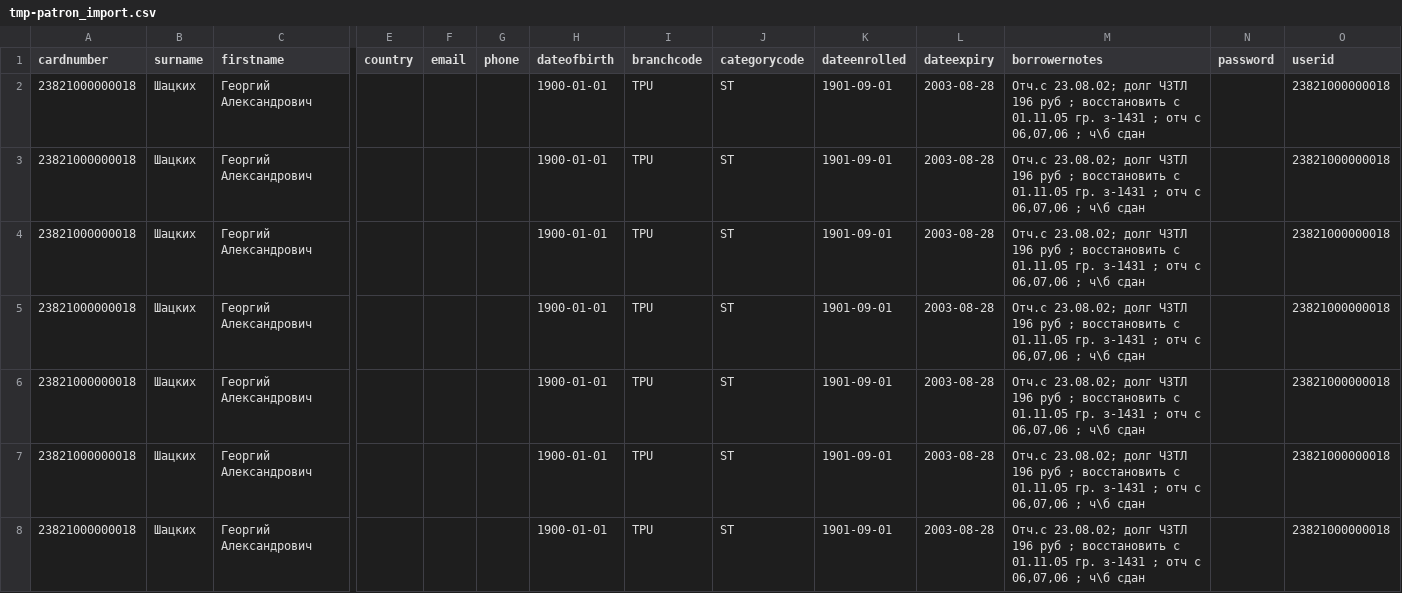
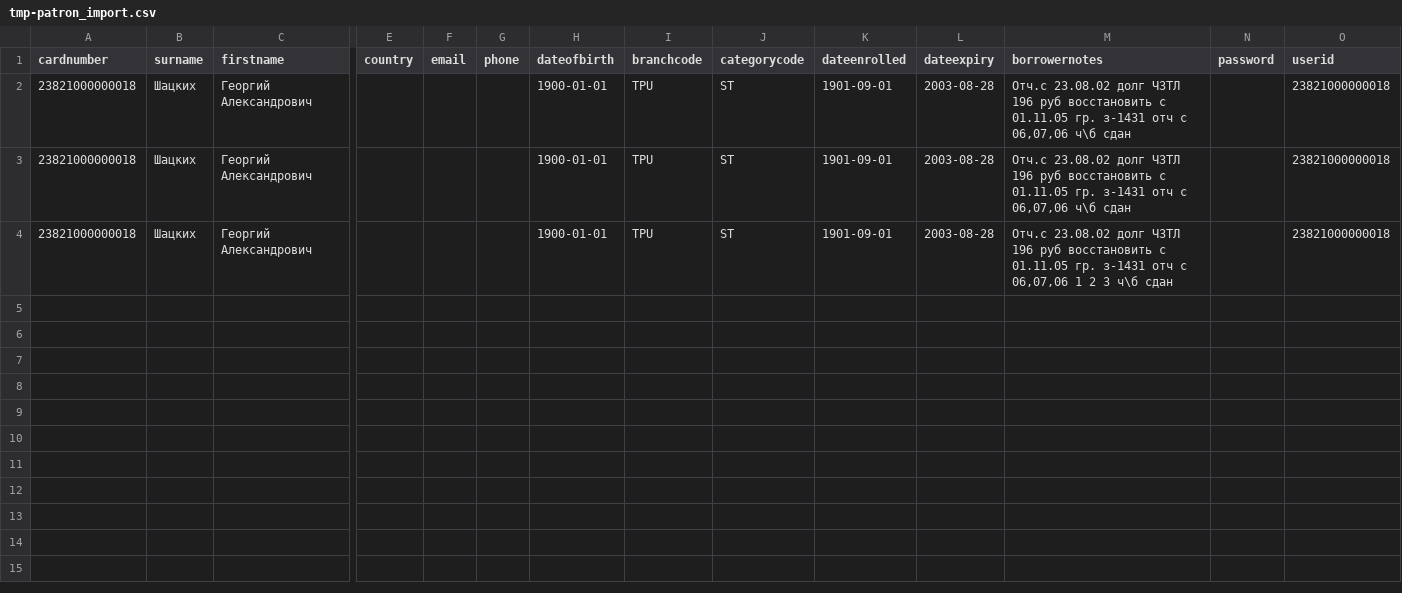
Before and after one commit to ovchinnikovdanila/User_prs, a CSV file: tmp-patron_import.csv, drawn as a sheet; only a part is shown, gaps mark what is left out; rows hold the shown columns only; the diff names each change by its address in the sheet, - before the commit and + after, or states it on an @@ line.

```diff
--- a/tmp-patron_import.csv
+++ b/tmp-patron_import.csv
-M2:M3 (borrowernotes): Отч.с 23.08.02; долг ЧЗТЛ 196 руб ; восстановить с 01.11.05 гр. з-1431 ; отч с 06,07,06 ; ч\б сдан
+M2:M3 (borrowernotes): Отч.с 23.08.02 долг ЧЗТЛ 196 руб восстановить с 01.11.05 гр. з-1431 отч с 06,07,06 ч\б сдан
-M4 (borrowernotes): Отч.с 23.08.02; долг ЧЗТЛ 196 руб ; восстановить с 01.11.05 гр. з-1431 ; отч с 06,07,06 ; ч\б сдан
+M4 (borrowernotes): Отч.с 23.08.02 долг ЧЗТЛ 196 руб восстановить с 01.11.05 гр. з-1431 отч с 06,07,06 1 2 3 ч\б сдан
-row 5: 23821000000018 | Шацких | Георгий Александрович |  |  |  | 1900-01-01 | TPU | ST | 1901-09-01 | 2003-08-28 | Отч.с 23.08.02; долг ЧЗТЛ 196 руб ; восстановить с 01.11.05 гр. з-1431 ; отч с 06,07,06 ; ч\б сдан |  | 23821000000018
-row 6: 23821000000018 | Шацких | Георгий Александрович |  |  |  | 1900-01-01 | TPU | ST | 1901-09-01 | 2003-08-28 | Отч.с 23.08.02; долг ЧЗТЛ 196 руб ; восстановить с 01.11.05 гр. з-1431 ; отч с 06,07,06 ; ч\б сдан |  | 23821000000018
-row 7: 23821000000018 | Шацких | Георгий Александрович |  |  |  | 1900-01-01 | TPU | ST | 1901-09-01 | 2003-08-28 | Отч.с 23.08.02; долг ЧЗТЛ 196 руб ; восстановить с 01.11.05 гр. з-1431 ; отч с 06,07,06 ; ч\б сдан |  | 23821000000018
-row 8: 23821000000018 | Шацких | Георгий Александрович |  |  |  | 1900-01-01 | TPU | ST | 1901-09-01 | 2003-08-28 | Отч.с 23.08.02; долг ЧЗТЛ 196 руб ; восстановить с 01.11.05 гр. з-1431 ; отч с 06,07,06 ; ч\б сдан |  | 23821000000018
```
Also changed, not shown: 2 other files.
